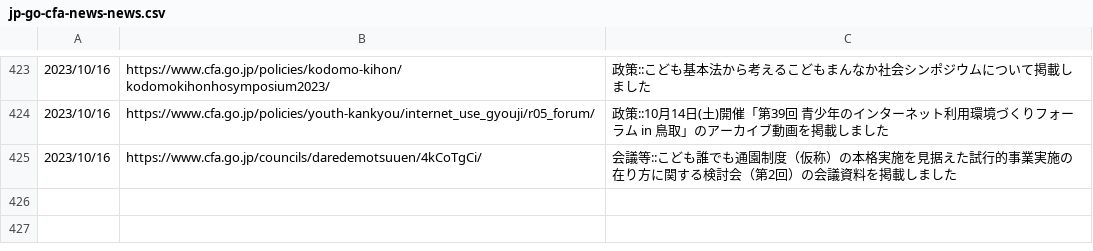
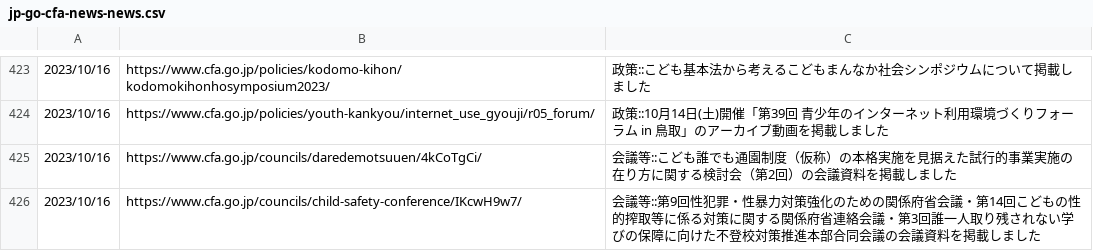
Before and after one commit to c-3lab/jp-go-digital-news, a CSV file: jp-go-cfa-news-news.csv, drawn as a sheet; only a part is shown, gaps mark what is left out; the diff names each change by its address in the sheet, - before the commit and + after, or states it on an @@ line.

```diff
--- a/jp-go-cfa-news-news.csv
+++ b/jp-go-cfa-news-news.csv
+row 426: 2023/10/16 | https://www.cfa.go.jp/councils/child-safety-conference/IKcwH9w7/ | 会議等::第9回性犯罪・性暴力対策強化のための関係府省会議・第14回こどもの性的搾取等に係る対策に関する関係府省連絡会議・第3回誰一人取り残されない学びの保障に向けた不登校対策推進本部合同会議の会議資料を掲載しました
```
